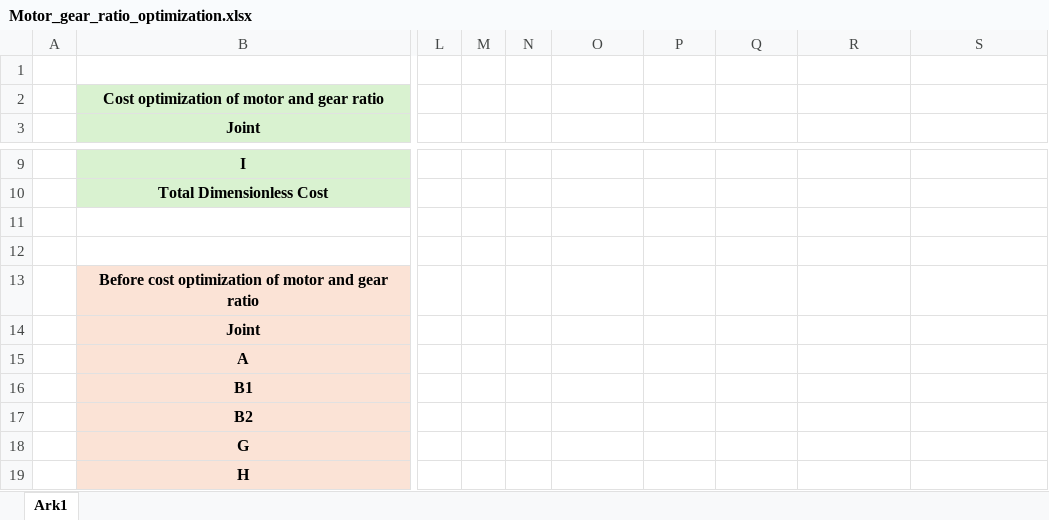
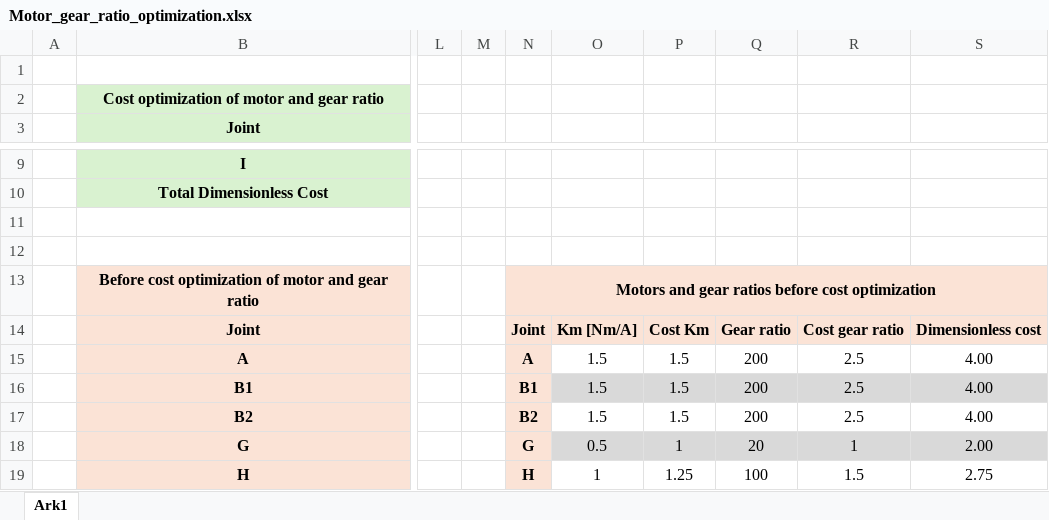
Before and after one commit to simostor/MAS419_project, an Excel workbook: Motor_gear_ratio_optimization.xlsx, sheet Ark1, drawn as a sheet; only a part is shown, gaps mark what is left out; values as stored, in another font and other column widths than the file's, no borders; the diff covers the shown part only; the diff names each change by its address in the sheet, - before the commit and + after, or states it on an @@ line.

Commit message:
Oppdatert tabeller

```diff
--- a/Motor_gear_ratio_optimization.xlsx (sheet Ark1)
+++ b/Motor_gear_ratio_optimization.xlsx (sheet Ark1)
-N13: (empty)
+N13: Motors and gear ratios before cost optimization
-N13:S14 fill: none
+N13:S14 fill: #FBE3D6
+N13:S13 merged
-N14: (empty)
+N14: Joint
-O14: (empty)
+O14: Km [Nm/A]
-P14: (empty)
+P14: Cost Km
-Q14: (empty)
+Q14: Gear ratio
-R14: (empty)
+R14: Cost gear ratio
-S14: (empty)
+S14: Dimensionless cost
-N15: (empty)
+N15: A
-N15:N19 fill: none
+N15:N19 fill: #FBE3D6
-O15:O17: (empty)
+O15:O17: 1.5
-P15:P17: (empty)
+P15:P17: 1.5
-Q15:Q17: (empty)
+Q15:Q17: 200
-R15:R17: (empty)
+R15:R17: 2.5
-S15:S17: (empty)
+S15:S17: 4.00
-N16: (empty)
+N16: B1
-O16:S16 fill: none
+O16:S16 fill: #D9D9D9
-N17: (empty)
+N17: B2
-N18: (empty)
+N18: G
-O18: (empty)
+O18: 0.5
-O18:S18 fill: none
+O18:S18 fill: #D9D9D9
-P18: (empty)
+P18: 1
-Q18: (empty)
+Q18: 20
-R18: (empty)
+R18: 1
-S18: (empty)
+S18: 2.00
-N19: (empty)
+N19: H
-O19: (empty)
+O19: 1
-P19: (empty)
+P19: 1.25
-Q19: (empty)
+Q19: 100
-R19: (empty)
+R19: 1.5
-S19: (empty)
+S19: 2.75
```
Also changed, not shown: 8 edited cells and cell formats elsewhere in this sheet.
